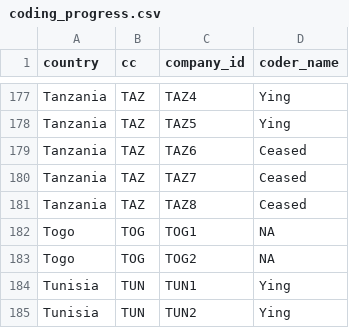
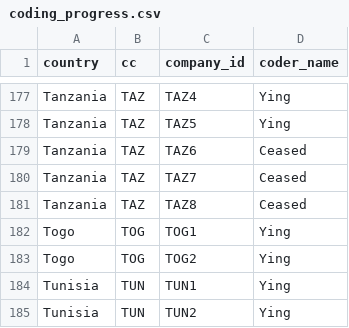
Before and after one commit to YingYan77/rmarkdown_website_template, a CSV file: _site/coding_progress.csv, drawn as a sheet; only a part is shown, gaps mark what is left out; the diff names each change by its address in the sheet, - before the commit and + after, or states it on an @@ line.

```diff
--- a/_site/coding_progress.csv
+++ b/_site/coding_progress.csv
-D182:D183 (coder_name): NA
+D182:D183 (coder_name): Ying
```
Also changed, not shown: coding_progress.csv, 9 other files.
